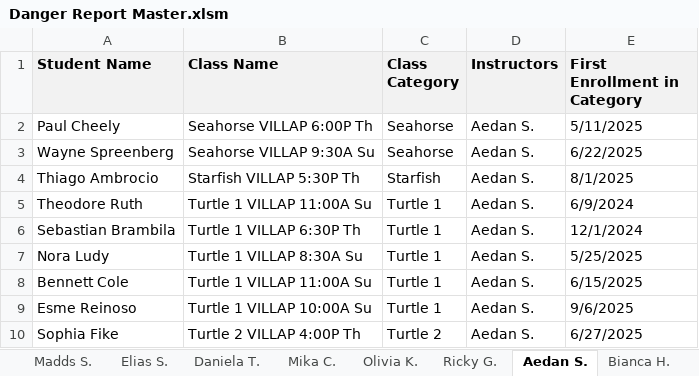
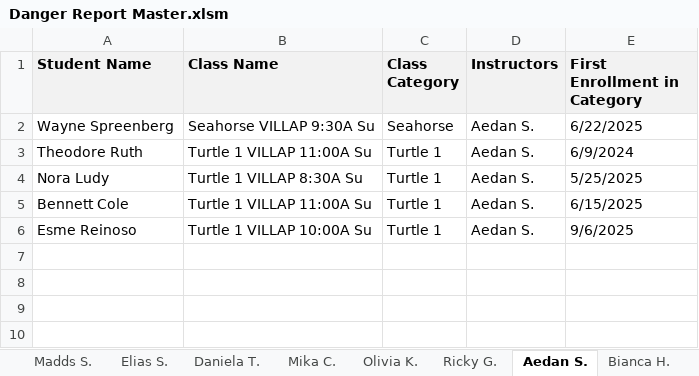
Before and after one commit to dmonroy98/danger-report, an Excel workbook: data/Danger Report Master.xlsm, sheet Aedan S., drawn as a sheet; values as stored, in another font and other column widths than the file's, no borders; the diff names each change by its address in the sheet, - before the commit and + after, or states it on an @@ line.

```diff
--- a/data/Danger Report Master.xlsm (sheet Aedan S.)
+++ b/data/Danger Report Master.xlsm (sheet Aedan S.)
-row 2: Paul Cheely | Seahorse VILLAP 6:00P Th | Seahorse | Aedan S. | 5/11/2025
-row 4: Thiago Ambrocio | Starfish VILLAP 5:30P Th | Starfish | Aedan S. | 8/1/2025
-row 6: Sebastian Brambila | Turtle 1 VILLAP 6:30P Th | Turtle 1 | Aedan S. | 12/1/2024
-row 10: Sophia Fike | Turtle 2 VILLAP 4:00P Th | Turtle 2 | Aedan S. | 6/27/2025
```
Also changed, not shown: sheet Combined, sheet Olivia K..
